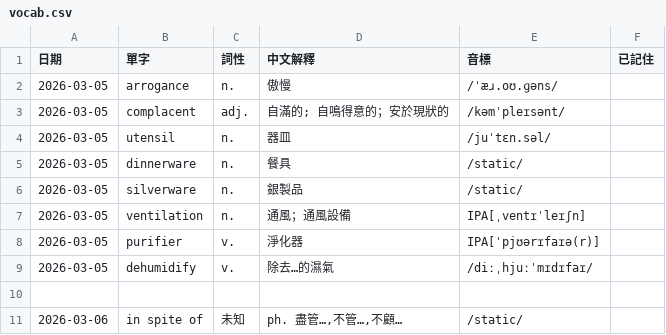
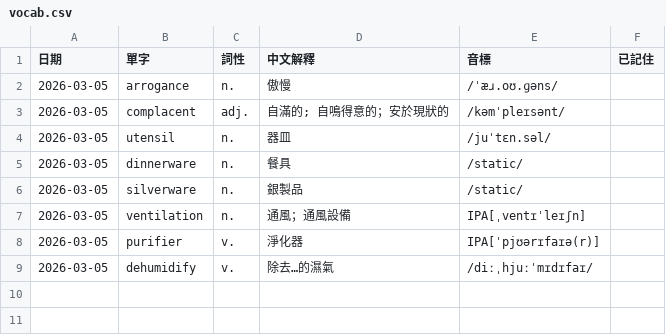
Before and after one commit to monashining/toeic-vocab-app, a CSV file: vocab.csv, drawn as a sheet.

Commit message:
Update vocab list

```diff
--- a/vocab.csv
+++ b/vocab.csv
@@ -9,3 +9 @@
 2026-03-05,dehumidify,v.,除去…的濕氣,/diːˌhjuːˈmɪdɪfaɪ/,
-,,,,,
-2026-03-06,in spite of,未知,"ph. 盡管…,不管…,不顧…",/static/,
```
